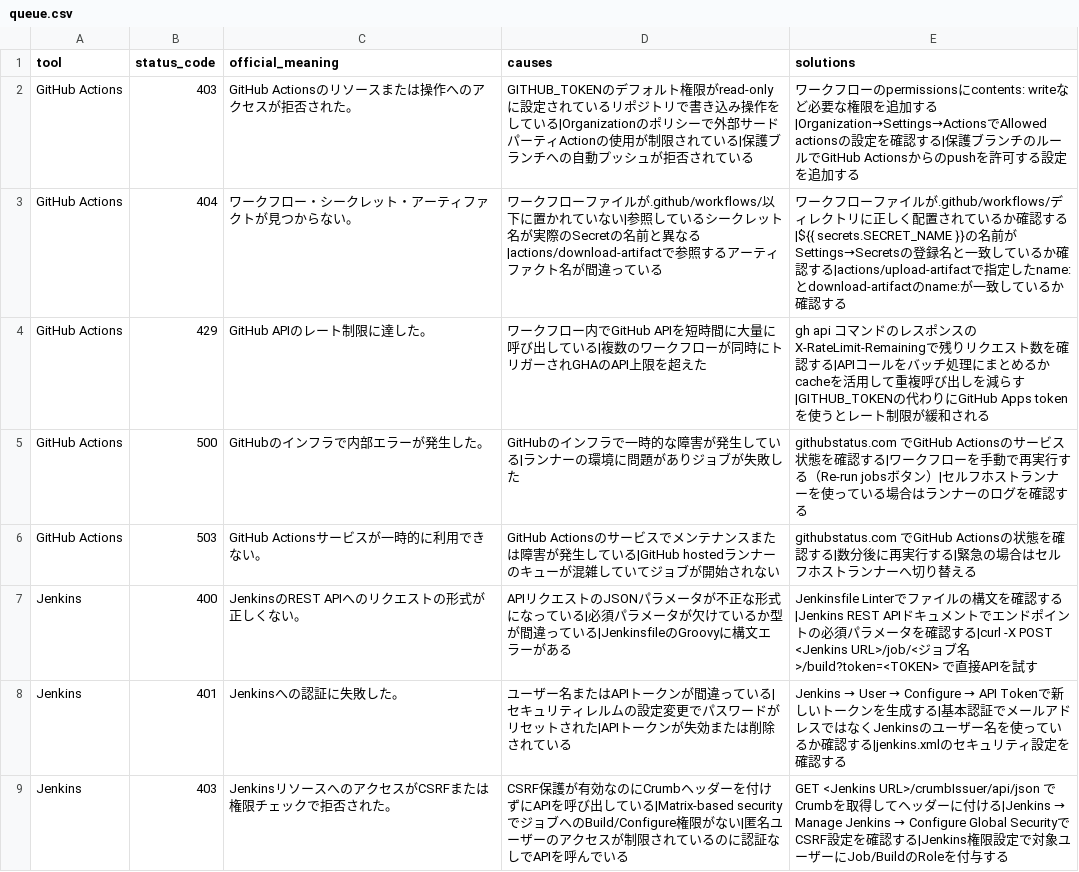
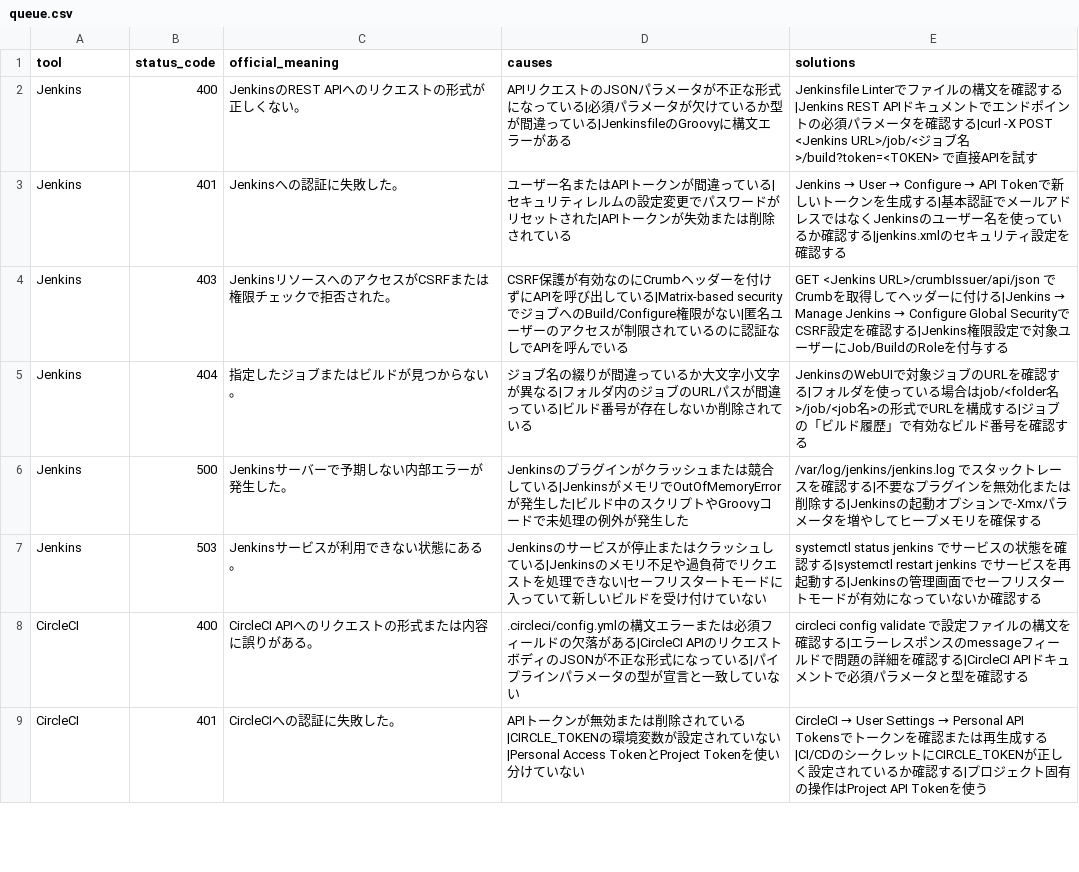
Before and after one commit to ko-508/errorlog, a CSV file: scripts/queue.csv, drawn as a sheet; only a part is shown; the shorter side is filled out with more unchanged rows; the diff names each change by its address in the sheet, - before the commit and + after, or states it on an @@ line.

Commit message:
daily: 2026-06-17 publish articles

```diff
--- a/scripts/queue.csv
+++ b/scripts/queue.csv
-row 2: GitHub Actions | 403 | GitHub Actionsのリソースまたは操作へのアクセスが拒否された。 | GITHUB_TOKENのデフォルト権限がread-onlyに設定されているリポジトリで書き込み操作をしている|Organizationのポリシーで外部サードパーティActionの使用が制限されている|保護ブランチへの自動プッシュが拒否されている | ワークフローのpermissionsにcontents: writeなど必要な権限を追加する|Organization→Settings→ActionsでAllowed actionsの設定を確認する|保護ブランチのルールでGitHub Actionsからのpushを許可する設定を追加する
-row 3: GitHub Actions | 404 | ワークフロー・シークレット・アーティファクトが見つからない。 | ワークフローファイルが.github/workflows/以下に置かれていない|参照しているシークレット名が実際のSecretの名前と異なる|actions/download-artifactで参照するアーティファクト名が間違っている | ワークフローファイルが.github/workflows/ディレクトリに正しく配置されているか確認する|${{ secrets.SECRET_NAME }}の名前がSettings→Secretsの登録名と一致しているか確認する|actions/upload-artifactで指定したname:とdownload-artifactのname:が一致しているか確認する
-row 4: GitHub Actions | 429 | GitHub APIのレート制限に達した。 | ワークフロー内でGitHub APIを短時間に大量に呼び出している|複数のワークフローが同時にトリガーされGHAのAPI上限を超えた | gh api コマンドのレスポンスのX-RateLimit-Remainingで残りリクエスト数を確認する|APIコールをバッチ処理にまとめるかcacheを活用して重複呼び出しを減らす|GITHUB_TOKENの代わりにGitHub Apps tokenを使うとレート制限が緩和される
-row 5: GitHub Actions | 500 | GitHubのインフラで内部エラーが発生した。 | GitHubのインフラで一時的な障害が発生している|ランナーの環境に問題がありジョブが失敗した | githubstatus.com でGitHub Actionsのサービス状態を確認する|ワークフローを手動で再実行する（Re-run jobsボタン）|セルフホストランナーを使っている場合はランナーのログを確認する
-row 6: GitHub Actions | 503 | GitHub Actionsサービスが一時的に利用できない。 | GitHub Actionsのサービスでメンテナンスまたは障害が発生している|GitHub hostedランナーのキューが混雑していてジョブが開始されない | githubstatus.com でGitHub Actionsの状態を確認する|数分後に再実行する|緊急の場合はセルフホストランナーへ切り替える
```
